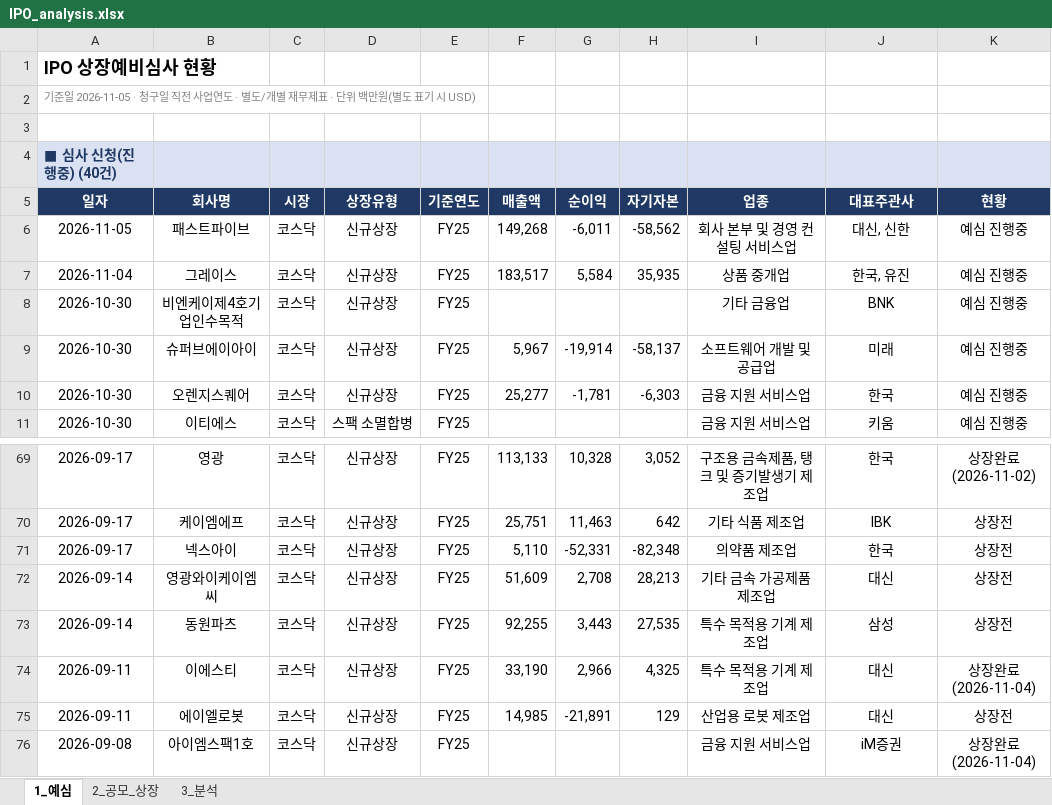
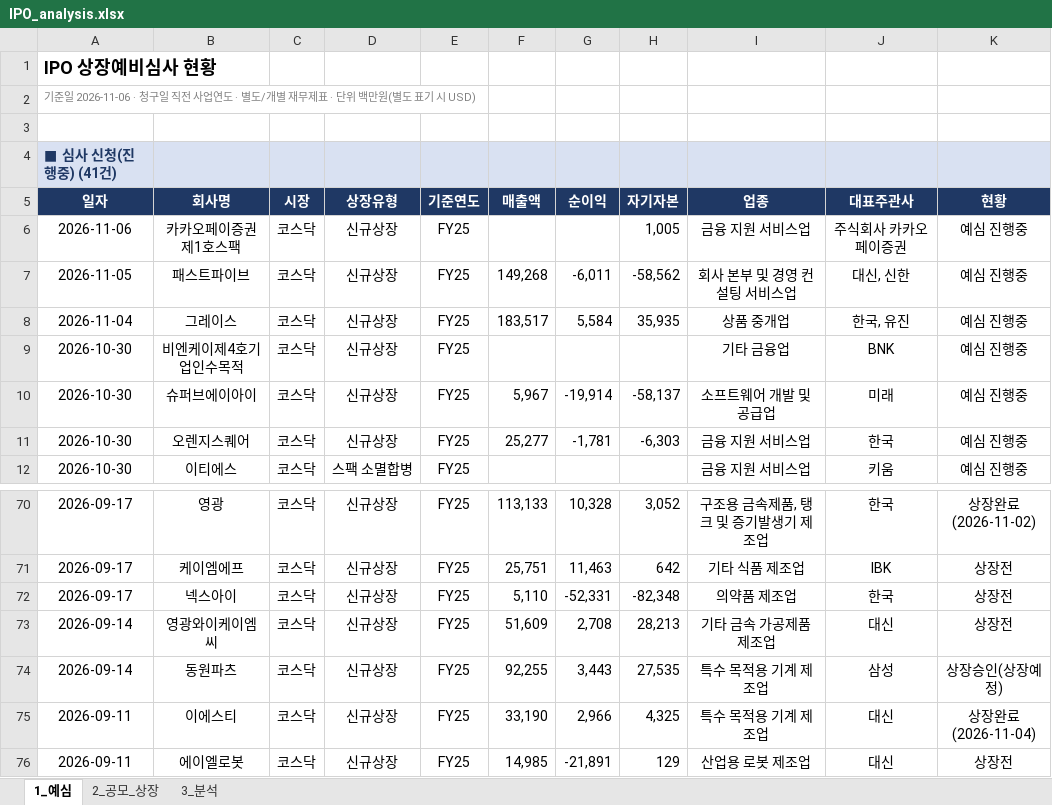
Before and after one commit to history-dungeon-user/IPO-MARKET-REVIEW, an Excel workbook: IPO_analysis.xlsx, sheet 1_예심, drawn as a sheet; only a part is shown, gaps mark what is left out; the shorter side is filled out with more unchanged rows; values as stored, in another font and other column widths than the file's, no borders; addresses are those after the commit; the diff names each change by its address in the sheet, - before the commit and + after, or states it on an @@ line.

```diff
--- a/IPO_analysis.xlsx (sheet 1_예심)
+++ b/IPO_analysis.xlsx (sheet 1_예심)
-A2: 기준일 2026-11-05 · 청구일…
+A2: 기준일 2026-11-06 · 청구일…
-A4: ■ 심사 신청(진행중) (40건)
+A4: ■ 심사 신청(진행중) (41건)
+row 6: 2026-11-06 | 카카오페이증권제1호스팩 | 코스닥 | 신규상장 | FY25 |  |  | 1,005 | 금융 지원 서비스업 | 주식회사 카카오페이증권 | 예심 진행중
-K74: 상장전
+K74: 상장승인(상장예정)
```
Also changed, not shown: sheet 2_공모_상장, sheet 3_분석, IPO_Rawdata_master.xlsx, 8 other files.
